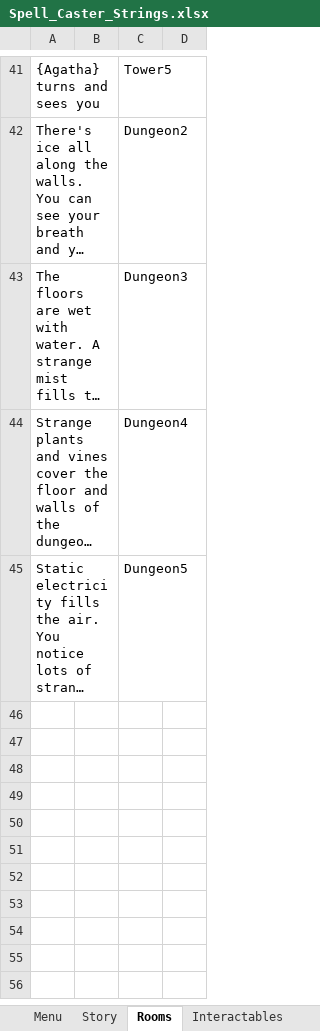
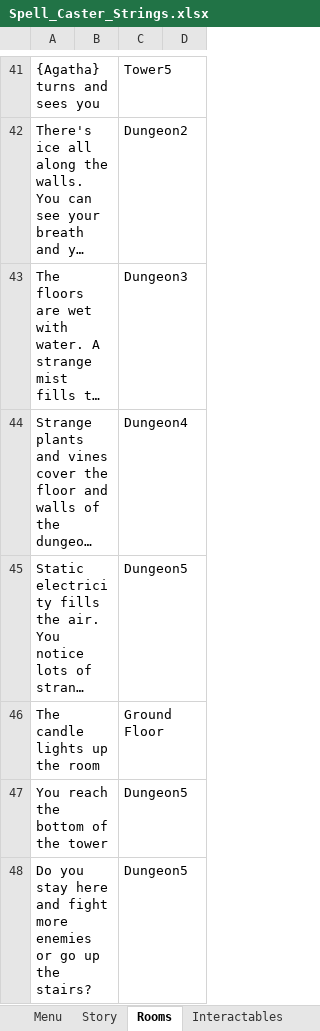
Before and after one commit to danielnavarro831/Spell_Caster, an Excel workbook: Spell_Caster_Strings.xlsx, sheet Rooms, drawn as a sheet; only a part is shown, gaps mark what is left out; long unchanged cells end in …; values as stored, in another font and other column widths than the file's, no borders; charts and pictures not drawn; the diff names each change by its address in the sheet, - before the commit and + after, or states it on an @@ line.

```diff
--- a/Spell_Caster_Strings.xlsx (sheet Rooms)
+++ b/Spell_Caster_Strings.xlsx (sheet Rooms)
+row 46: The candle lights up the room |  | Ground Floor
+row 47: You reach the bottom of the tower |  | Dungeon5
+row 48: Do you stay here and fight more enemies or go up the stairs? |  | Dungeon5
```
Also changed, not shown: sheet Menu, sheet Bosses, 6 other files.
